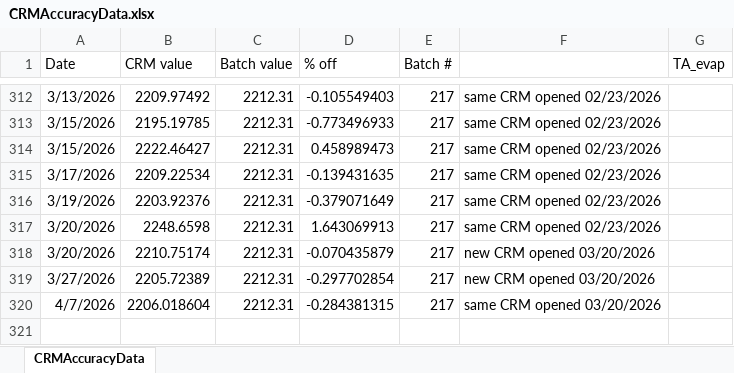
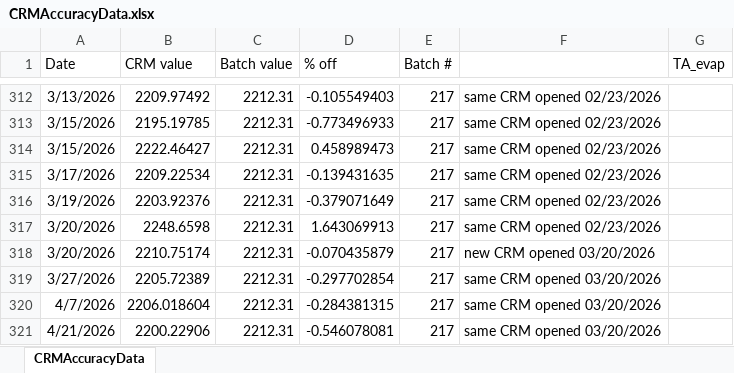
Before and after one commit to SilbigerLab/Titrator, an Excel workbook: Data/CRMAccuracyData.xlsx, sheet CRMAccuracyData, drawn as a sheet; only a part is shown, gaps mark what is left out; values as stored, in another font and other column widths than the file's, no borders; the diff names each change by its address in the sheet, - before the commit and + after, or states it on an @@ line.

```diff
--- a/Data/CRMAccuracyData.xlsx (sheet CRMAccuracyData)
+++ b/Data/CRMAccuracyData.xlsx (sheet CRMAccuracyData)
-F319: new CRM opened 03/20/2026
+F319: same CRM opened 03/20/2026
+row 321: 4/21/2026 | 2200.22906 | 2212.31 | -0.546078081 | 217 | same CRM opened 03/20/2026
```
Also changed, not shown: 10 other files.
